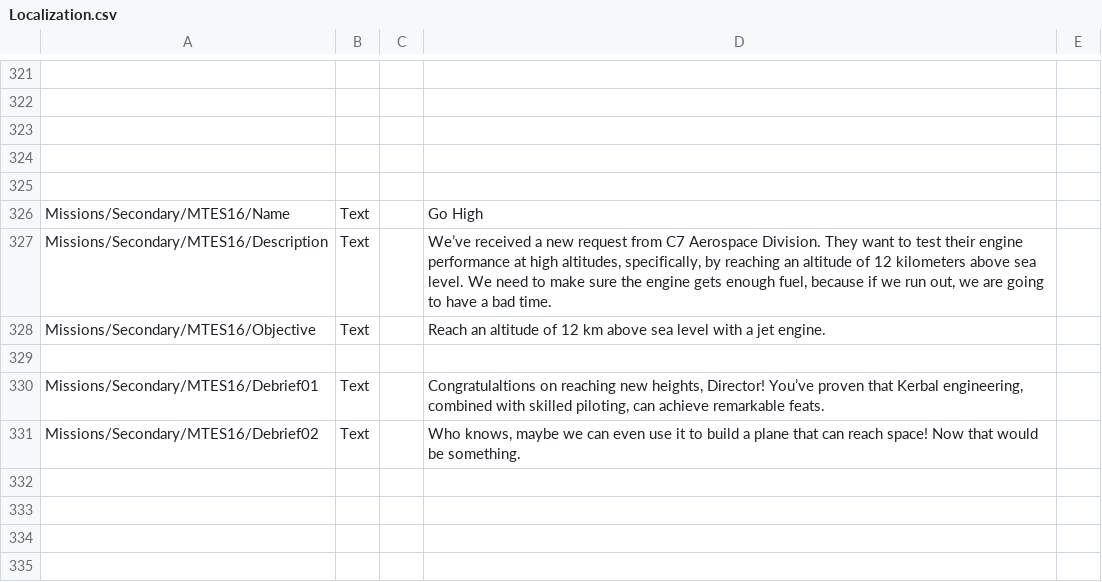
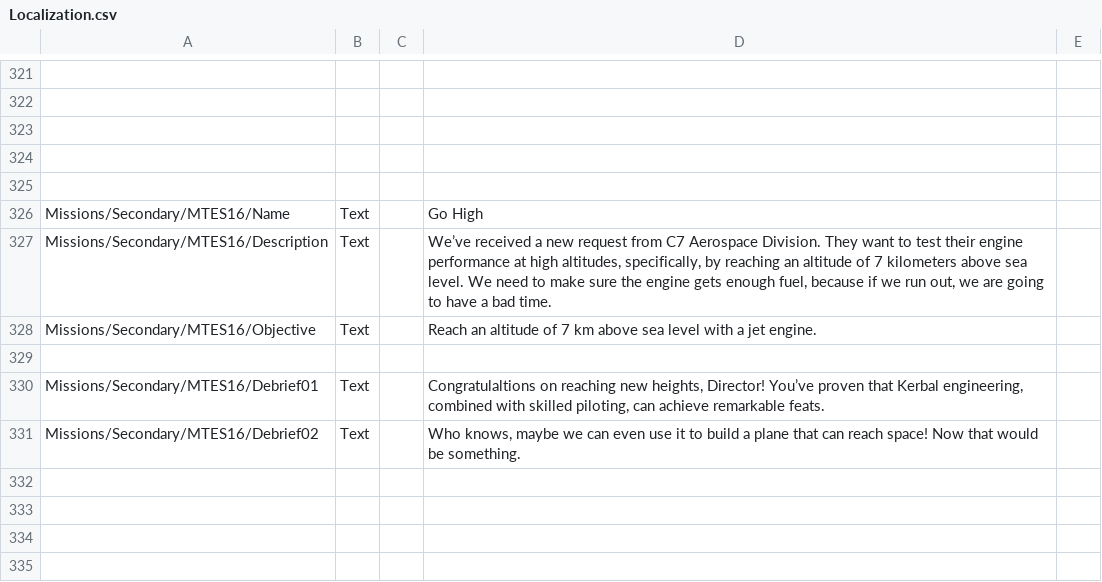
Before and after one commit to pasalvetti/MissionTreeExpanded, a CSV file: Config/Localization.csv, drawn as a sheet; only a part is shown, gaps mark what is left out; the diff names each change by its address in the sheet, - before the commit and + after, or states it on an @@ line.

```diff
--- a/Config/Localization.csv
+++ b/Config/Localization.csv
-D327: …altitude of 12 kilometers above…
+D327: …altitude of 7 kilometers above…
-D328: …altitude of 12 km above…
+D328: …altitude of 7 km above…
```
Also changed, not shown: 1 other file.
